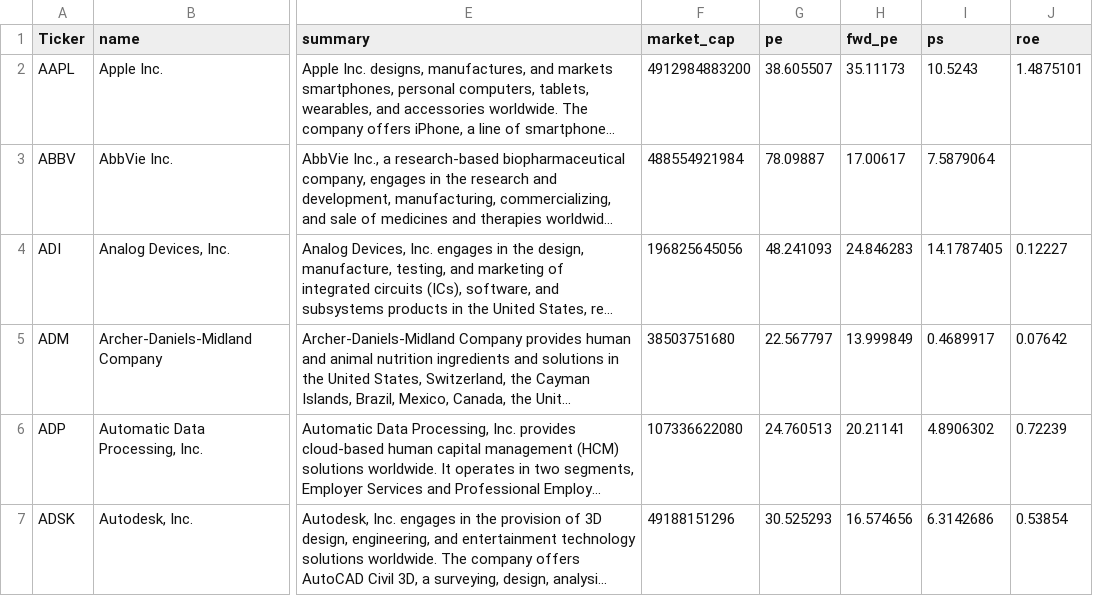
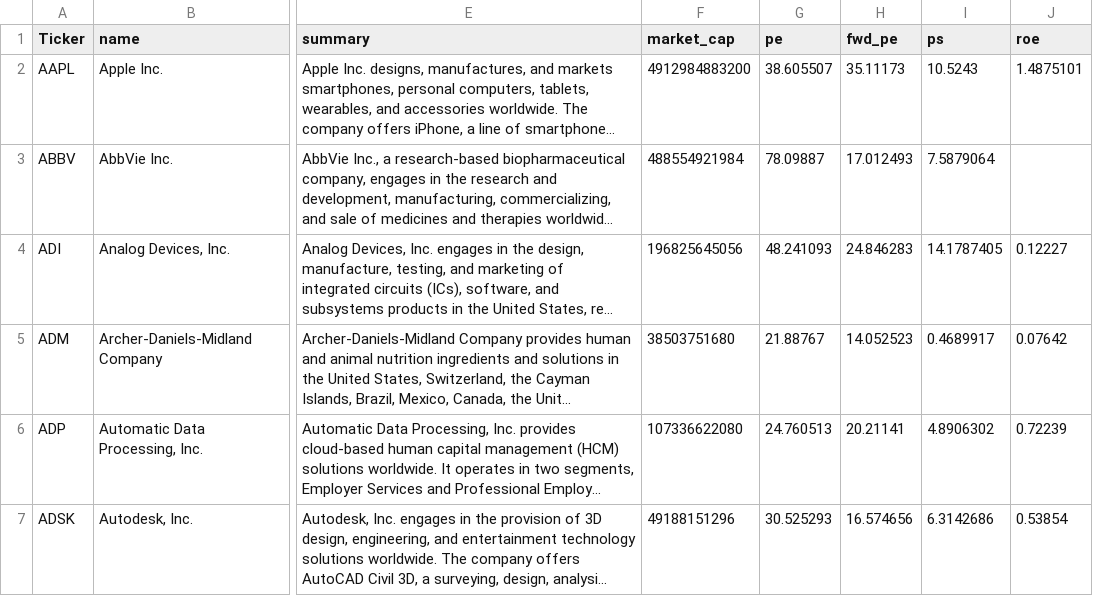
Before and after one commit to nikthetrip/Patterns-Screener, a CSV file: data/fundamentals_stocks.csv, drawn as a sheet; only a part is shown, gaps mark what is left out; long unchanged cells end in …; the diff covers the shown part only; the diff names each change by its address in the sheet, - before the commit and + after, or states it on an @@ line.

```diff
--- a/data/fundamentals_stocks.csv
+++ b/data/fundamentals_stocks.csv
-H3 (fwd_pe): 17.00617
+H3 (fwd_pe): 17.012493
-G5 (pe): 22.567797
+G5 (pe): 21.88767
-H5 (fwd_pe): 13.999849
+H5 (fwd_pe): 14.052523
```
Also changed, not shown: 3 added rows, 1 removed row and 79 edited cells elsewhere in this file, data/etf_info.csv, data/etf_sector.csv, 4 other files.
